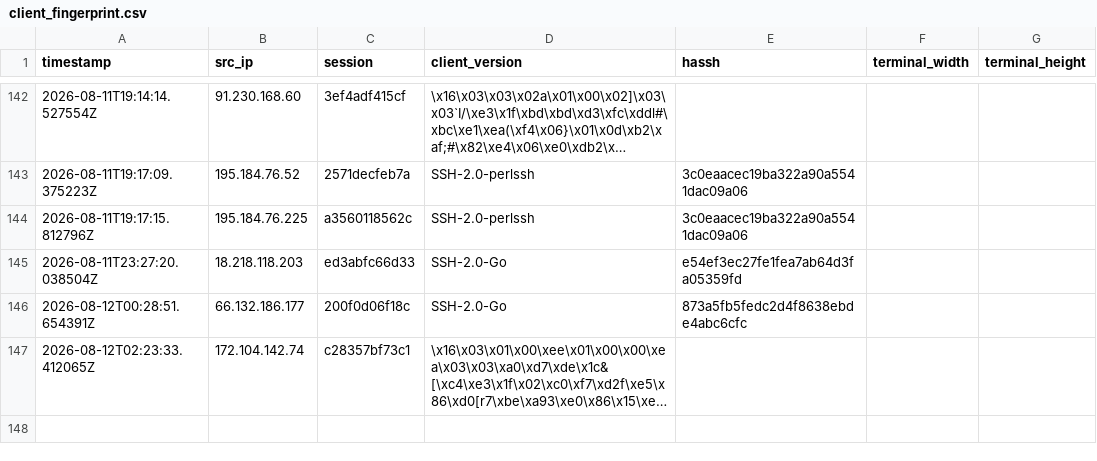
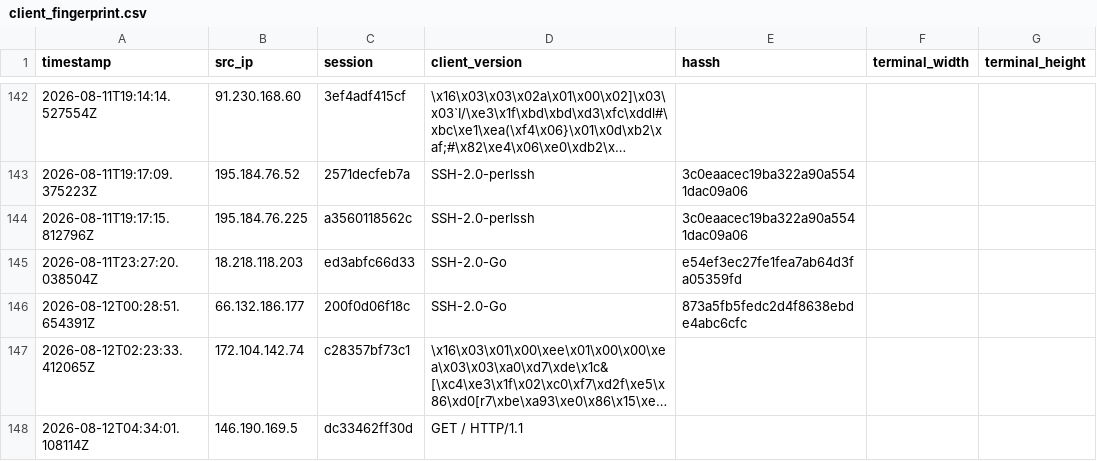
Before and after one commit to Prabhath-de/AWS_Honeypot, a CSV file: data/processed/client_fingerprint.csv, drawn as a sheet; only a part is shown, gaps mark what is left out; long unchanged cells end in …; the diff names each change by its address in the sheet, - before the commit and + after, or states it on an @@ line.

```diff
--- a/data/processed/client_fingerprint.csv
+++ b/data/processed/client_fingerprint.csv
+row 148: 2026-08-12T04:34:01.108114Z | 146.190.169.5 | dc33462ff30d | GET / HTTP/1.1
```
Also changed, not shown: data/processed/geoip_asn.csv, data/processed/session_summary.csv, 3 other files.
